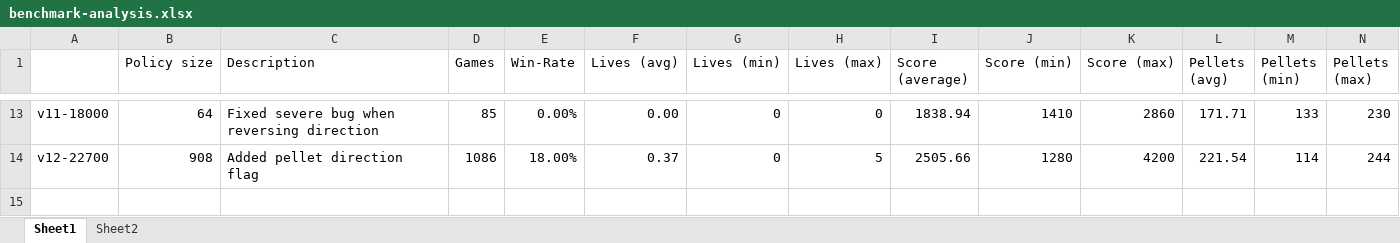
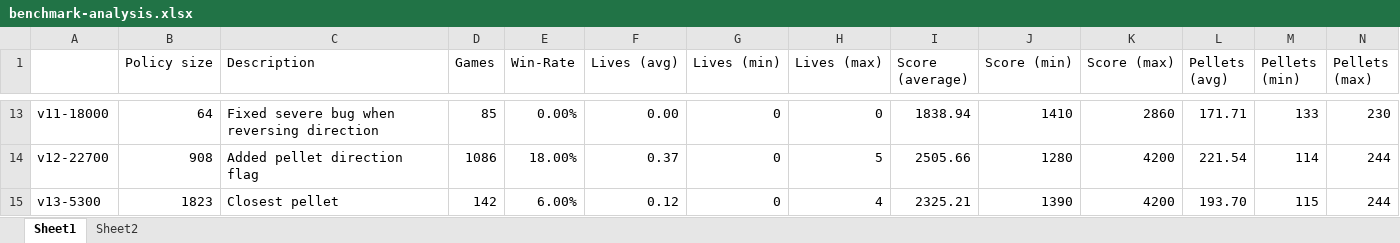
Before and after one commit to maltebp/pacman-reinforcement-learning, an Excel workbook: benchmark-analysis.xlsx, sheet Sheet1, drawn as a sheet; only a part is shown, gaps mark what is left out; values as stored, in another font and other column widths than the file's, no borders; rows hold the shown columns only; the diff names each change by its address in the sheet, - before the commit and + after, or states it on an @@ line.

Commit message:
Closest pellet benchmark

```diff
--- a/benchmark-analysis.xlsx (sheet Sheet1)
+++ b/benchmark-analysis.xlsx (sheet Sheet1)
+row 15: v13-5300 | 1823 | Closest pellet | 142 | 6.00% | 0.12 | 0 | 4 | 2325.21 | 1390 | 4200 | 193.70 | 115 | 244
```
Also changed, not shown: 3 other files.
